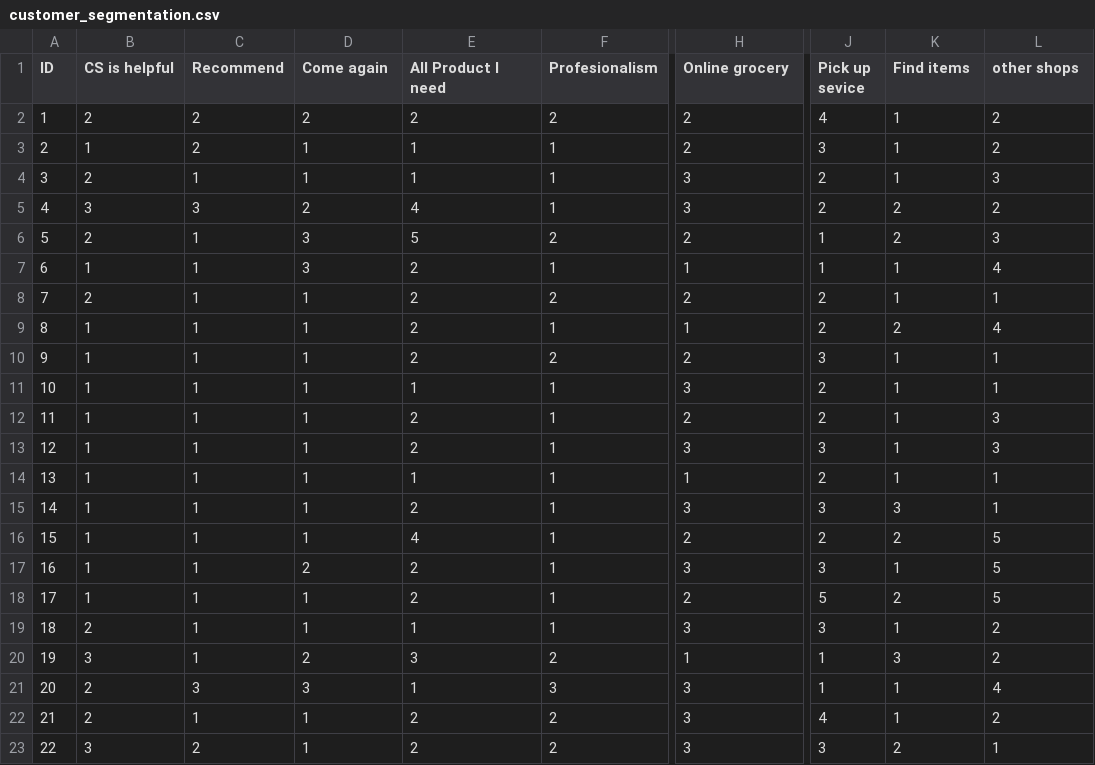
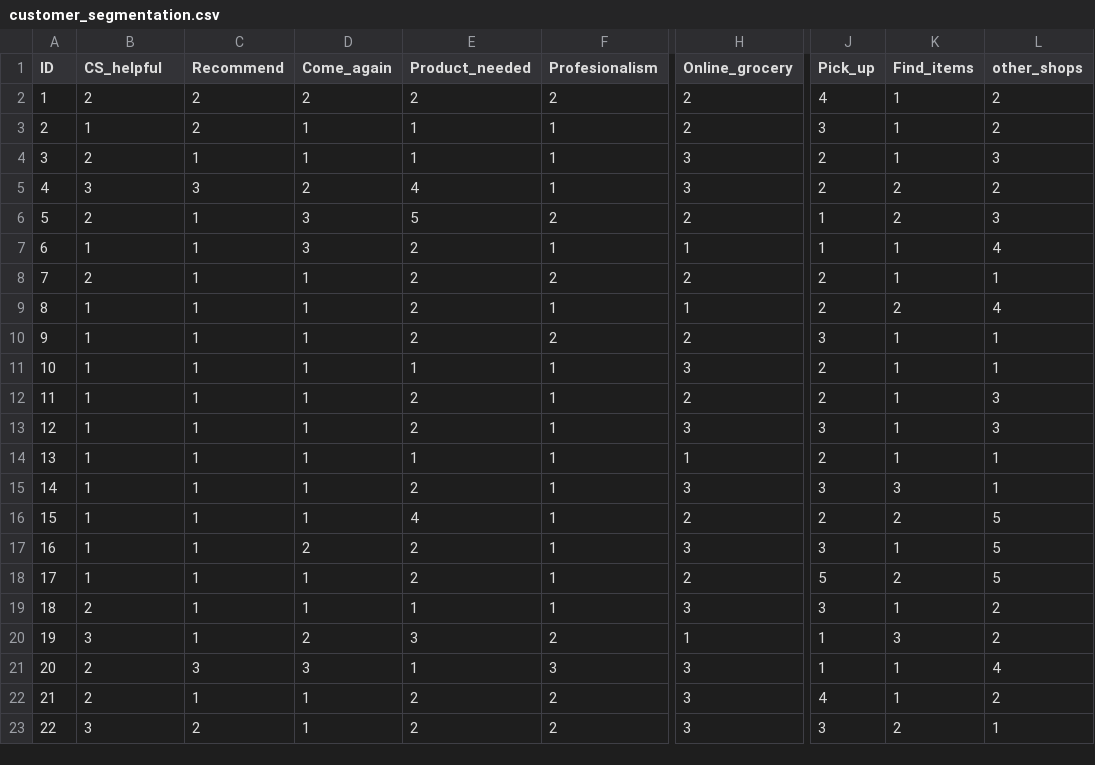
Before and after one commit to utjimmyx/regression, a CSV file: customer_segmentation.csv, drawn as a sheet; only a part is shown, gaps mark what is left out; the diff names each change by its address in the sheet, - before the commit and + after, or states it on an @@ line.

Commit message:
Add files via upload

```diff
--- a/customer_segmentation.csv
+++ b/customer_segmentation.csv
-B1: CS is helpful
+B1: CS_helpful
-D1: Come again
+D1: Come_again
-E1: All Product I need
+E1: Product_needed
-H1: Online grocery
+H1: Online_grocery
-J1: Pick up sevice
+J1: Pick_up
-K1: Find items
+K1: Find_items
-L1: other shops
+L1: other_shops
```
